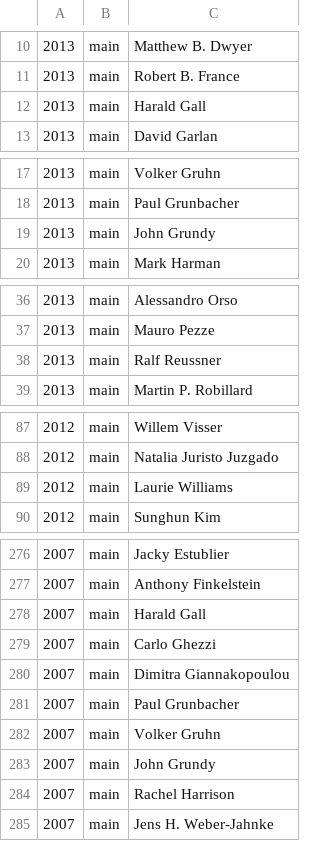
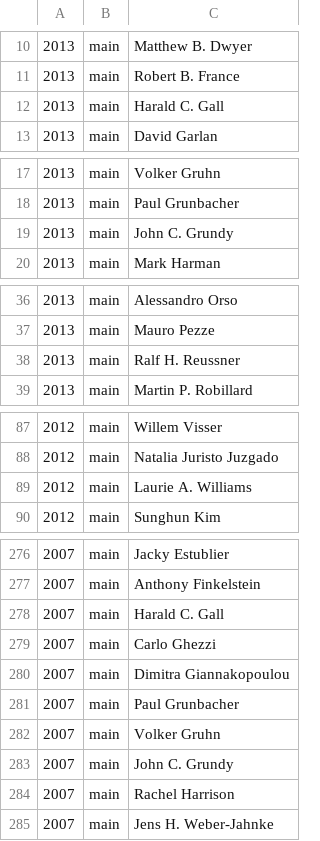
Before and after one commit to tue-mdse/conferenceMetrics, a CSV file: data/normalised-pc/icse.csv, drawn as a sheet; only a part is shown, gaps mark what is left out; the diff covers the shown part only.

```diff
--- a/data/normalised-pc/icse.csv
+++ b/data/normalised-pc/icse.csv
@@ -11,3 +11,3 @@
 2013;main;Robert B. France
-2013;main;Harald Gall
+2013;main;Harald C. Gall
 2013;main;David Garlan
@@ -18,3 +18,3 @@
 2013;main;Paul Grunbacher
-2013;main;John Grundy
+2013;main;John C. Grundy
 2013;main;Mark Harman
@@ -37,3 +37,3 @@
 2013;main;Mauro Pezze
-2013;main;Ralf Reussner
+2013;main;Ralf H. Reussner
 2013;main;Martin P. Robillard
@@ -88,3 +88,3 @@
 2012;main;Natalia Juristo Juzgado
-2012;main;Laurie Williams
+2012;main;Laurie A. Williams
 2012;main;Sunghun Kim
@@ -277,3 +277,3 @@
 2007;main;Anthony Finkelstein
-2007;main;Harald Gall
+2007;main;Harald C. Gall
 2007;main;Carlo Ghezzi
@@ -282,3 +282,3 @@
 2007;main;Volker Gruhn
-2007;main;John Grundy
+2007;main;John C. Grundy
 2007;main;Rachel Harrison
```
Also changed, not shown: 9 edited cells elsewhere in this file, data/normalised-papers/ase.csv, data/normalised-papers/csmr.csv, 19 other files.
